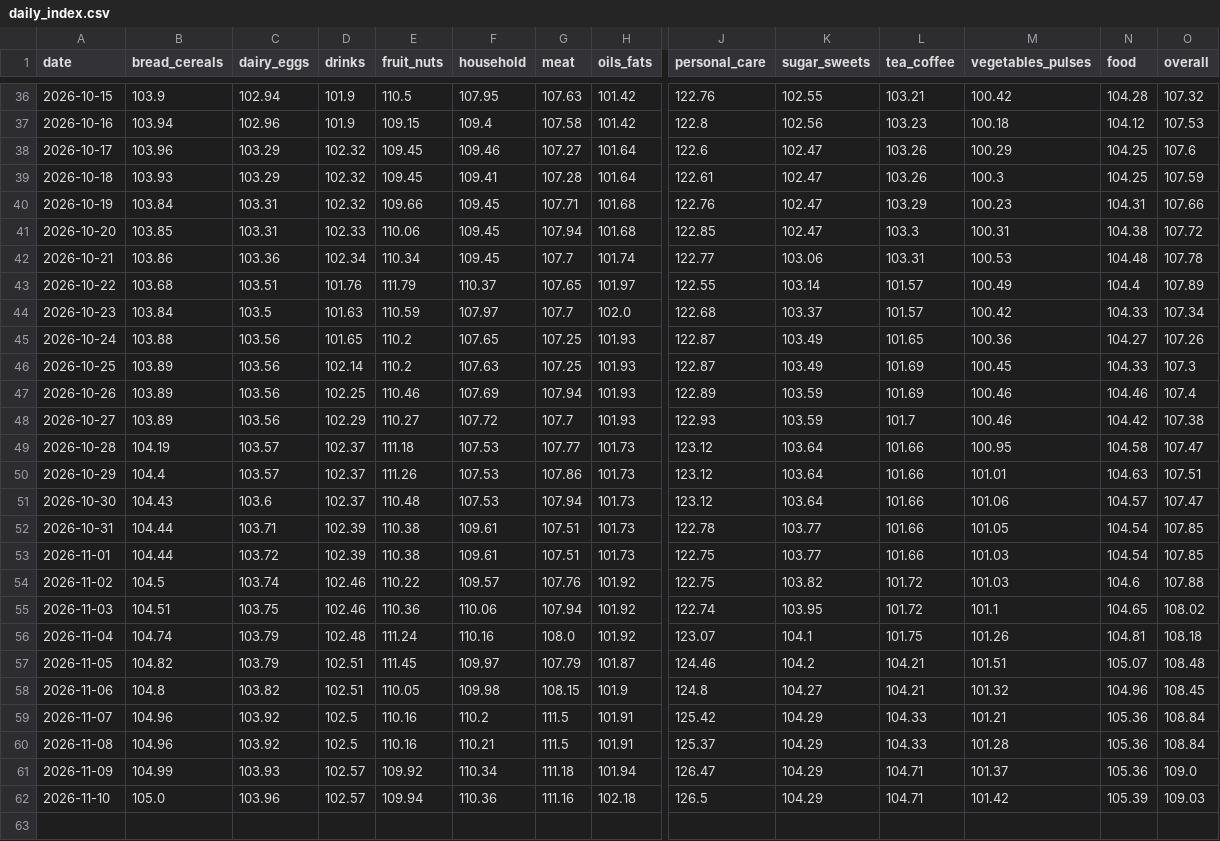
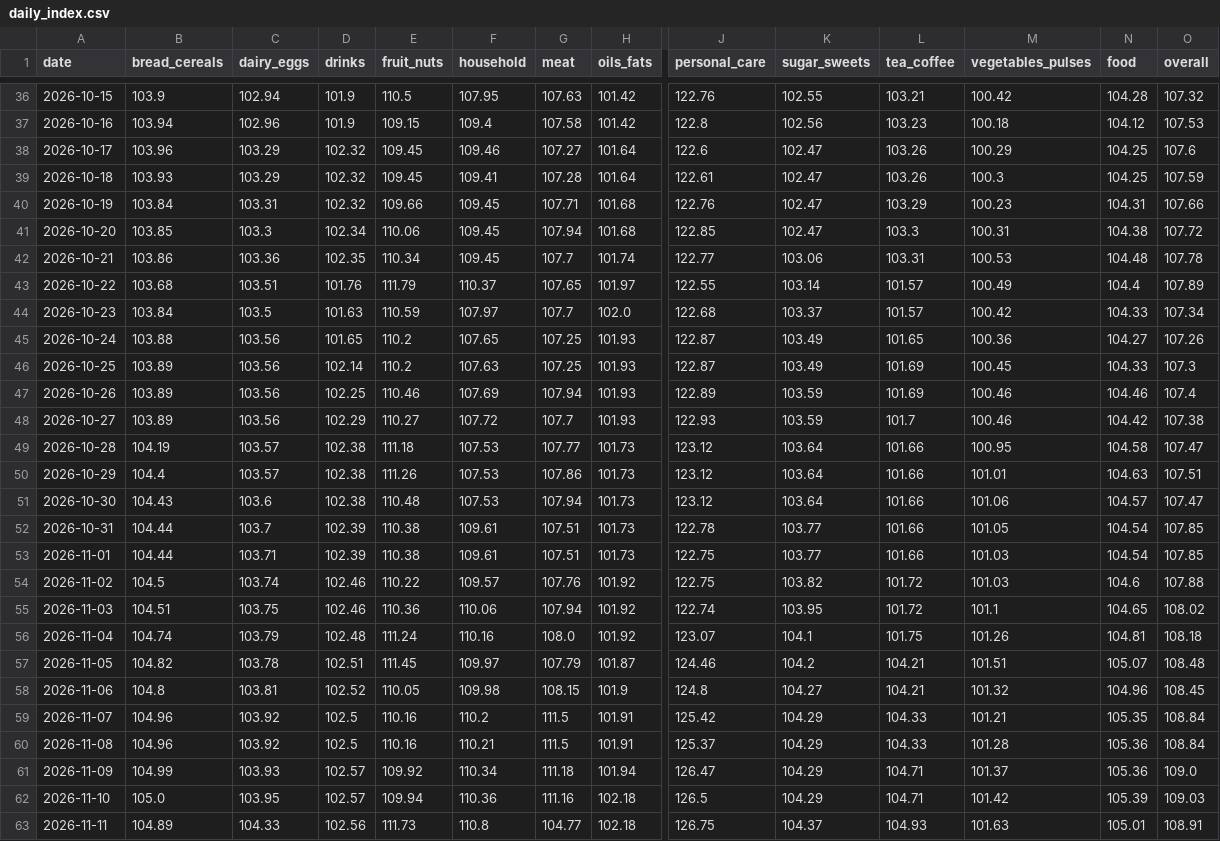
Before and after one commit to arda-sahin0/inflation-tracker, a CSV file: data/index/tr/daily_index.csv, drawn as a sheet; only a part is shown, gaps mark what is left out; rows hold the shown columns only; the diff names each change by its address in the sheet, - before the commit and + after, or states it on an @@ line.

```diff
--- a/data/index/tr/daily_index.csv
+++ b/data/index/tr/daily_index.csv
-C41 (dairy_eggs): 103.31
+C41 (dairy_eggs): 103.3
-D41 (drinks): 102.33
+D41 (drinks): 102.34
-D42 (drinks): 102.34
+D42 (drinks): 102.35
-D49:D51 (drinks): 102.37
+D49:D51 (drinks): 102.38
-C52 (dairy_eggs): 103.71
+C52 (dairy_eggs): 103.7
-C53 (dairy_eggs): 103.72
+C53 (dairy_eggs): 103.71
-C57 (dairy_eggs): 103.79
+C57 (dairy_eggs): 103.78
-C58 (dairy_eggs): 103.82
+C58 (dairy_eggs): 103.81
-D58 (drinks): 102.51
+D58 (drinks): 102.52
-N59 (food): 105.36
+N59 (food): 105.35
-C62 (dairy_eggs): 103.96
+C62 (dairy_eggs): 103.95
+row 63: 2026-11-11 | 104.89 | 104.33 | 102.56 | 111.73 | 110.8 | 104.77 | 102.18 | 126.75 | 104.37 | 104.93 | 101.63 | 105.01 | 108.91
```
Also changed, not shown: data/index/tr/price_jumps.csv, data/index/tr/product_changes.csv, 4 other files.
